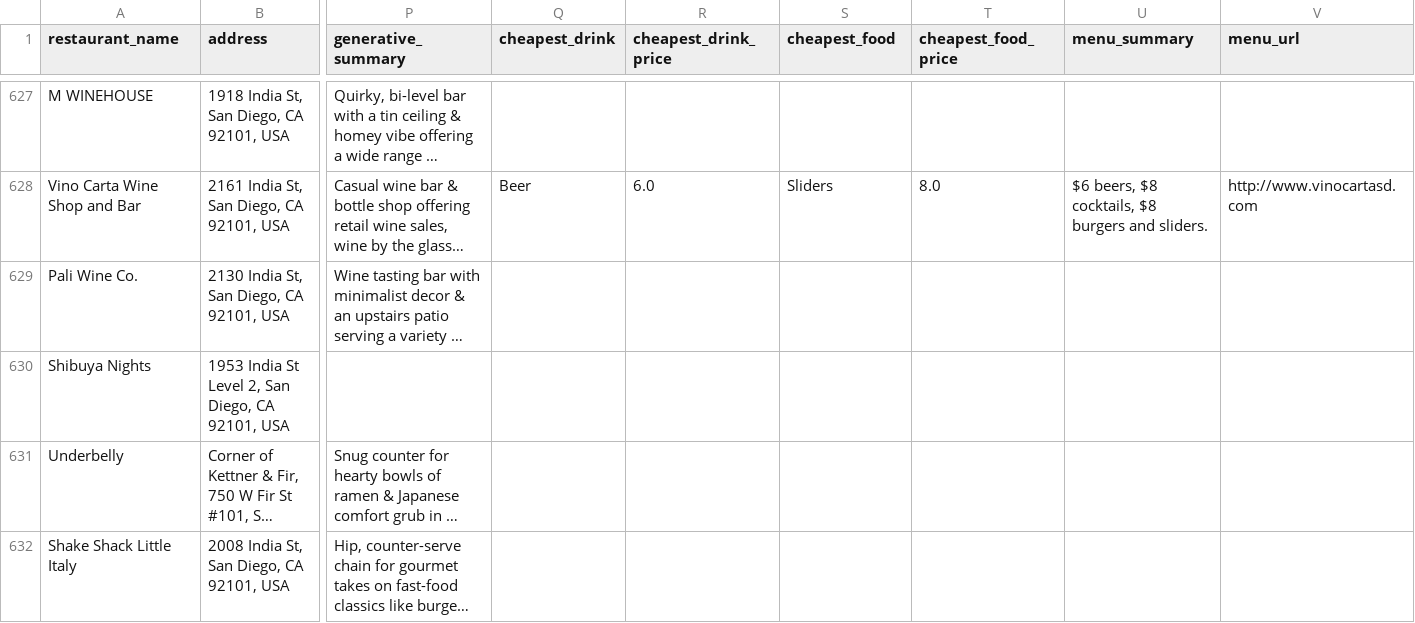
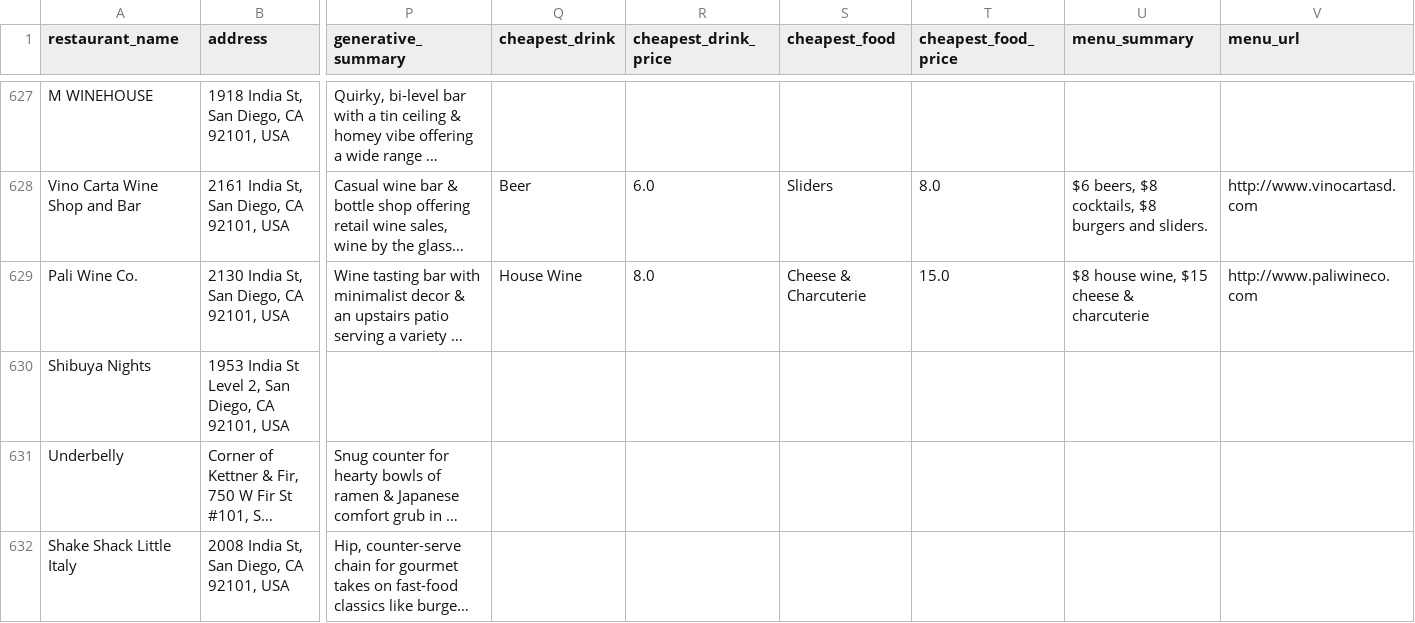
Before and after one commit to ruslanosipov/sandiegohours, a CSV file: public/happy_hours.csv, drawn as a sheet; only a part is shown, gaps mark what is left out; long unchanged cells end in …; the diff covers the shown part only; the diff names each change by its address in the sheet, - before the commit and + after, or states it on an @@ line.

```diff
--- a/public/happy_hours.csv
+++ b/public/happy_hours.csv
-Q629 (cheapest_drink): (empty)
+Q629 (cheapest_drink): House Wine
-R629 (cheapest_drink_price): (empty)
+R629 (cheapest_drink_price): 8.0
-S629 (cheapest_food): (empty)
+S629 (cheapest_food): Cheese & Charcuterie
-T629 (cheapest_food_price): (empty)
+T629 (cheapest_food_price): 15.0
-U629 (menu_summary): (empty)
+U629 (menu_summary): $8 house wine, $15 cheese & charcuterie
-V629 (menu_url): (empty)
+V629 (menu_url): http://www.paliwineco.com
```
Also changed, not shown: 40 edited cells elsewhere in this file, public/menu_data.csv.
